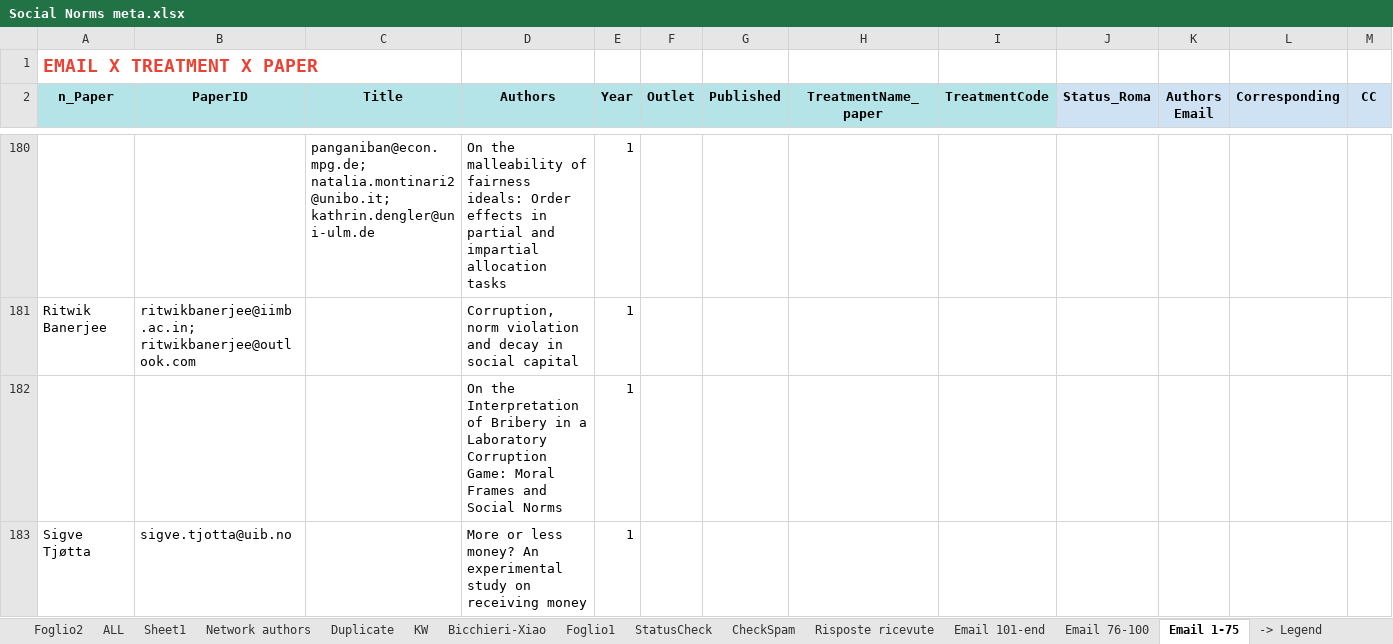
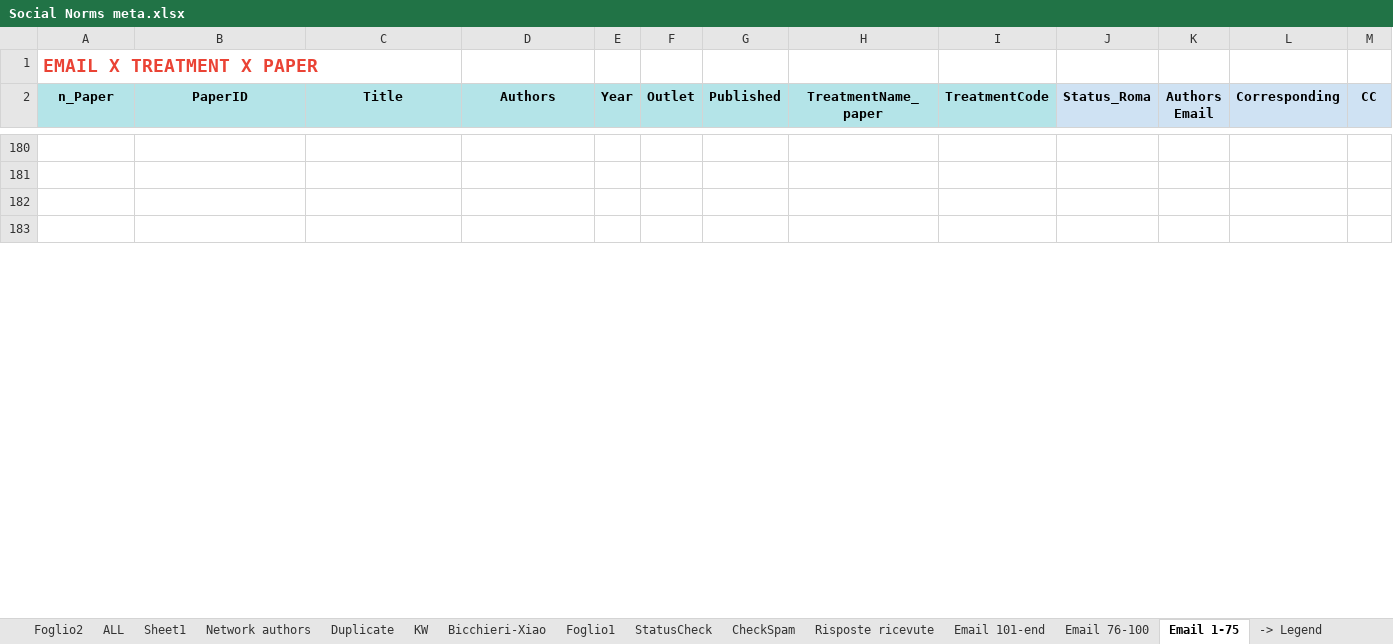
Before and after one commit to Dany389/social-norms-network-authors, an Excel workbook: Social Norms meta.xlsx, sheet Email 1-75, drawn as a sheet; only a part is shown, gaps mark what is left out; values as stored, in another font and other column widths than the file's, no borders; charts and pictures not drawn; the diff covers the shown part only; the diff names each change by its address in the sheet, - before the commit and + after, or states it on an @@ line.

```diff
--- a/Social Norms meta.xlsx (sheet Email 1-75)
+++ b/Social Norms meta.xlsx (sheet Email 1-75)
-row 180:  |  | panganiban@econ.mpg.de; natalia.montinari2@unibo.it; kathrin.dengler@uni-ulm.de | On the malleability of fairness ideals: Order effects in partial and impartial allocation tasks | 1
+row 180: (empty)
-row 181: Ritwik Banerjee | ritwikbanerjee@iimb.ac.in; ritwikbanerjee@outlook.com |  | Corruption, norm violation and decay in social capital | 1
+row 181: (empty)
-row 182:  |  |  | On the Interpretation of Bribery in a Laboratory Corruption Game: Moral Frames and Social Norms | 1
+row 182: (empty)
-row 183: Sigve Tjøtta | sigve.tjotta@uib.no |  | More or less money? An experimental study on receiving money | 1
+row 183: (empty)
```
Also changed, not shown: 122 edited cells elsewhere in this sheet, sheet StatusCheck, sheet ALL, sheet Foglio2, sheet Email 101-end, sheet Email 76-100, sheet Sheet1, 1 more sheet, charts or pictures.
